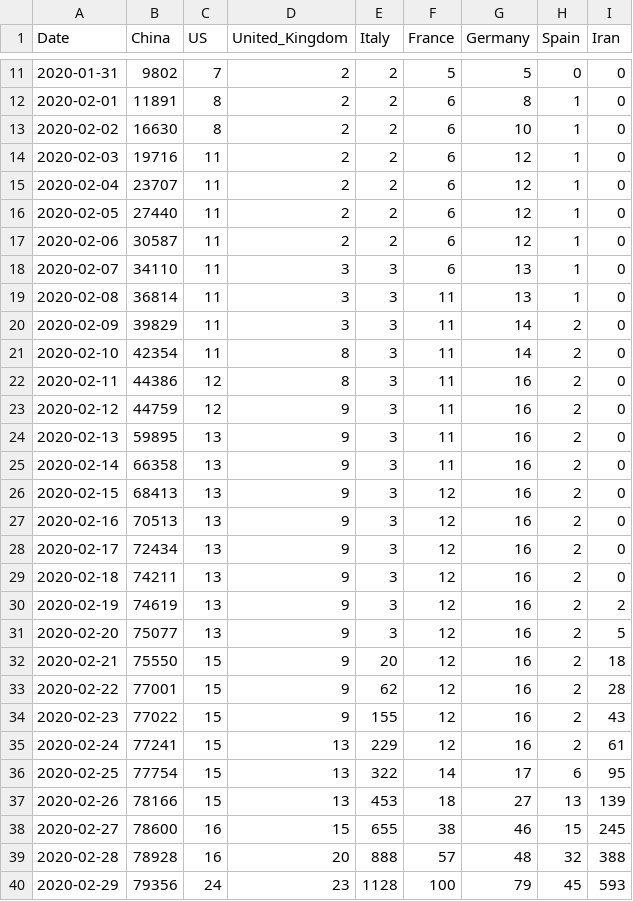
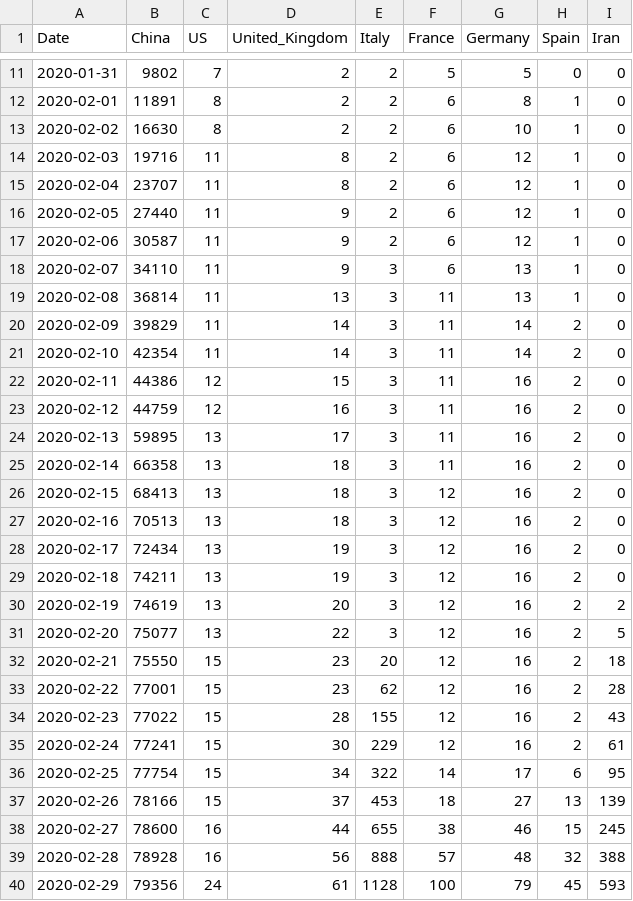
Before and after one commit to joshmgrant/covid-19, a CSV file: scripts/data/key-countries-pivoted.csv, drawn as a sheet; only a part is shown, gaps mark what is left out; the diff covers the shown part only.

Commit message:
finally deleted redundant data

```diff
--- a/scripts/data/key-countries-pivoted.csv
+++ b/scripts/data/key-countries-pivoted.csv
@@ -13,28 +13,28 @@ Date,China,US,United_Kingdom,Italy,France,Germany,Spain,Iran
 2020-02-02,16630,8,2,2,6,10,1,0
-2020-02-03,19716,11,2,2,6,12,1,0
-2020-02-04,23707,11,2,2,6,12,1,0
-2020-02-05,27440,11,2,2,6,12,1,0
-2020-02-06,30587,11,2,2,6,12,1,0
-2020-02-07,34110,11,3,3,6,13,1,0
-2020-02-08,36814,11,3,3,11,13,1,0
-2020-02-09,39829,11,3,3,11,14,2,0
-2020-02-10,42354,11,8,3,11,14,2,0
-2020-02-11,44386,12,8,3,11,16,2,0
-2020-02-12,44759,12,9,3,11,16,2,0
-2020-02-13,59895,13,9,3,11,16,2,0
-2020-02-14,66358,13,9,3,11,16,2,0
-2020-02-15,68413,13,9,3,12,16,2,0
-2020-02-16,70513,13,9,3,12,16,2,0
-2020-02-17,72434,13,9,3,12,16,2,0
-2020-02-18,74211,13,9,3,12,16,2,0
-2020-02-19,74619,13,9,3,12,16,2,2
-2020-02-20,75077,13,9,3,12,16,2,5
-2020-02-21,75550,15,9,20,12,16,2,18
-2020-02-22,77001,15,9,62,12,16,2,28
-2020-02-23,77022,15,9,155,12,16,2,43
-2020-02-24,77241,15,13,229,12,16,2,61
-2020-02-25,77754,15,13,322,14,17,6,95
-2020-02-26,78166,15,13,453,18,27,13,139
-2020-02-27,78600,16,15,655,38,46,15,245
-2020-02-28,78928,16,20,888,57,48,32,388
-2020-02-29,79356,24,23,1128,100,79,45,593
+2020-02-03,19716,11,8,2,6,12,1,0
+2020-02-04,23707,11,8,2,6,12,1,0
+2020-02-05,27440,11,9,2,6,12,1,0
+2020-02-06,30587,11,9,2,6,12,1,0
+2020-02-07,34110,11,9,3,6,13,1,0
+2020-02-08,36814,11,13,3,11,13,1,0
+2020-02-09,39829,11,14,3,11,14,2,0
+2020-02-10,42354,11,14,3,11,14,2,0
+2020-02-11,44386,12,15,3,11,16,2,0
+2020-02-12,44759,12,16,3,11,16,2,0
+2020-02-13,59895,13,17,3,11,16,2,0
+2020-02-14,66358,13,18,3,11,16,2,0
+2020-02-15,68413,13,18,3,12,16,2,0
+2020-02-16,70513,13,18,3,12,16,2,0
+2020-02-17,72434,13,19,3,12,16,2,0
+2020-02-18,74211,13,19,3,12,16,2,0
+2020-02-19,74619,13,20,3,12,16,2,2
+2020-02-20,75077,13,22,3,12,16,2,5
+2020-02-21,75550,15,23,20,12,16,2,18
+2020-02-22,77001,15,23,62,12,16,2,28
+2020-02-23,77022,15,28,155,12,16,2,43
+2020-02-24,77241,15,30,229,12,16,2,61
+2020-02-25,77754,15,34,322,14,17,6,95
+2020-02-26,78166,15,37,453,18,27,13,139
+2020-02-27,78600,16,44,655,38,46,15,245
+2020-02-28,78928,16,56,888,57,48,32,388
+2020-02-29,79356,24,61,1128,100,79,45,593
```
Also changed, not shown: 4 added rows and 125 edited cells elsewhere in this file, scripts/data/worldwide-aggregated.csv, 31 other files.
